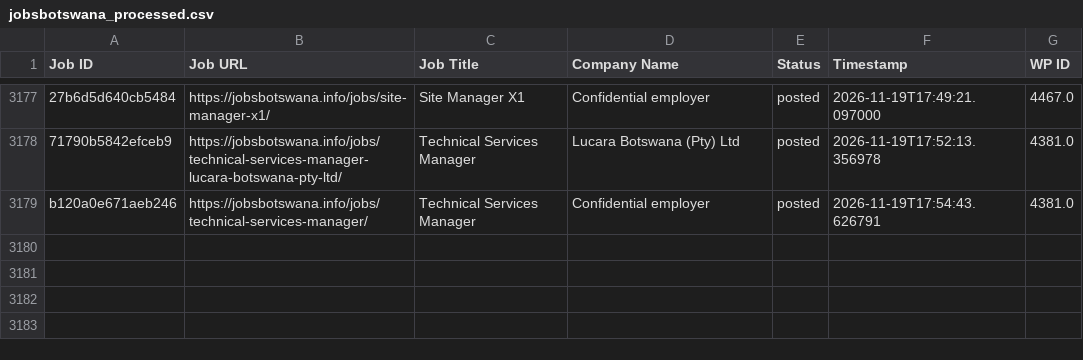
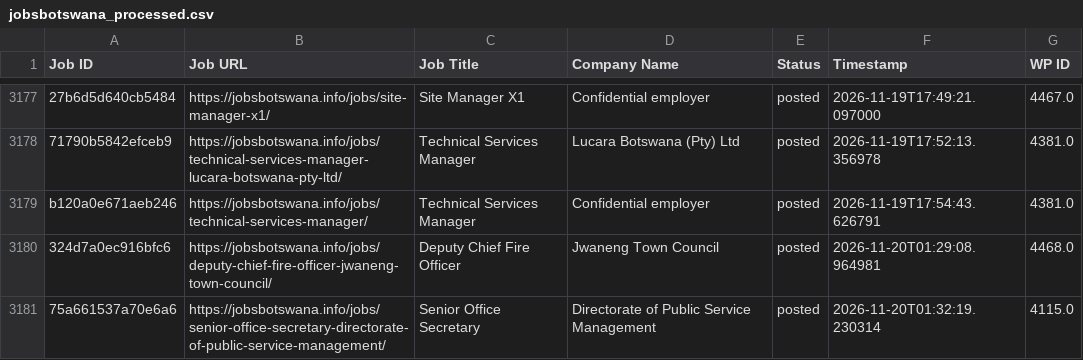
Before and after one commit to projectfetcher/bw, a CSV file: jobsbotswana_processed.csv, drawn as a sheet; only a part is shown, gaps mark what is left out; the diff names each change by its address in the sheet, - before the commit and + after, or states it on an @@ line.

```diff
--- a/jobsbotswana_processed.csv
+++ b/jobsbotswana_processed.csv
+row 3180: 324d7a0ec916bfc6 | https://jobsbotswana.info/jobs/deputy-chief-fire-officer-jwaneng-town-council/ | Deputy Chief Fire Officer | Jwaneng Town Council | posted | 2026-11-20T01:29:08.964981 | 4468.0
+row 3181: 75a661537a70e6a6 | https://jobsbotswana.info/jobs/senior-office-secretary-directorate-of-public-service-management/ | Senior Office Secretary | Directorate of Public Service Management | posted | 2026-11-20T01:32:19.230314 | 4115.0
```
